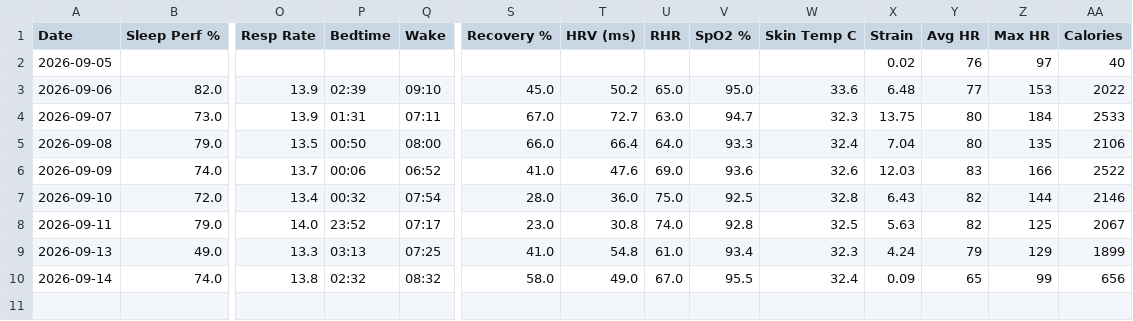
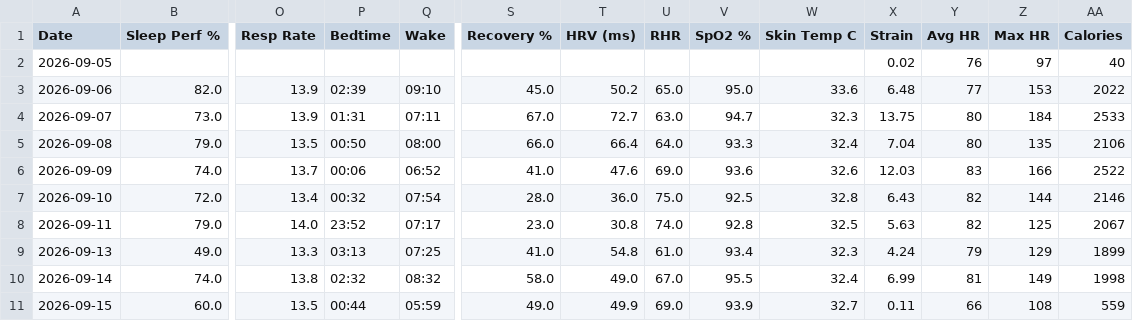
Before and after one commit to nithinn11/whoopstatus, a CSV file: data/whoop.csv, drawn as a sheet; only a part is shown, gaps mark what is left out; rows hold the shown columns only; the diff names each change by its address in the sheet, - before the commit and + after, or states it on an @@ line.

```diff
--- a/data/whoop.csv
+++ b/data/whoop.csv
-X10 (Strain): 0.09
+X10 (Strain): 6.99
-Y10 (Avg HR): 65
+Y10 (Avg HR): 81
-Z10 (Max HR): 99
+Z10 (Max HR): 149
-AA10 (Calories): 656
+AA10 (Calories): 1998
+row 11: 2026-09-15 | 60.0 | 13.5 | 00:44 | 05:59 | 49.0 | 49.9 | 69.0 | 93.9 | 32.7 | 0.11 | 66 | 108 | 559
```
Also changed, not shown: 1 other file.
